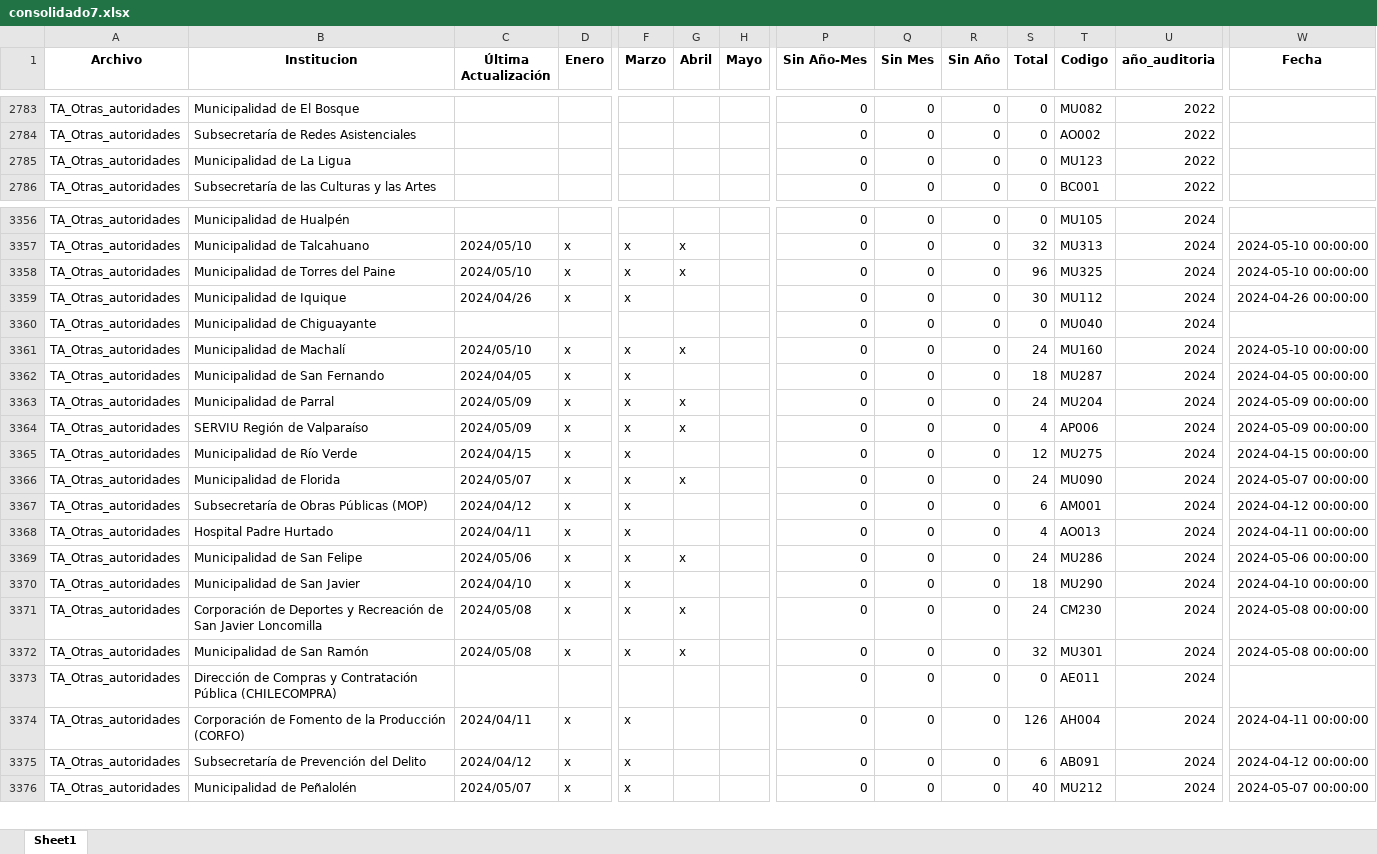
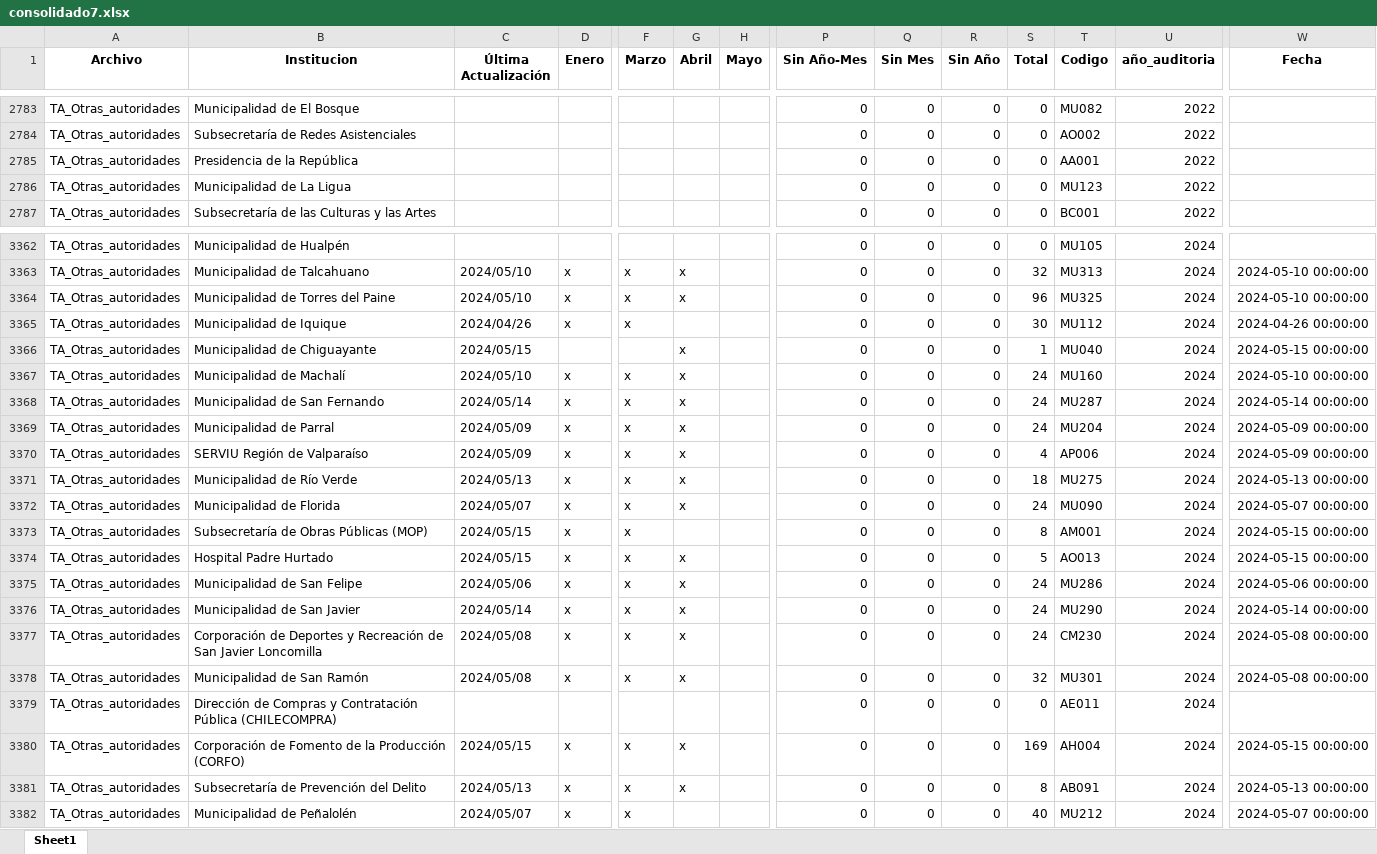
Before and after one commit to Sud-Austral/action_transparencia, an Excel workbook: consolidado7.xlsx, sheet Sheet1, drawn as a sheet; only a part is shown, gaps mark what is left out; values as stored, in another font and other column widths than the file's, no borders; addresses are those after the commit; rows hold the shown columns only; the diff covers the shown part only; the diff names each change by its address in the sheet, - before the commit and + after, or states it on an @@ line.

```diff
--- a/consolidado7.xlsx (sheet Sheet1)
+++ b/consolidado7.xlsx (sheet Sheet1)
+row 2785: TA_Otras_autoridades | Presidencia de la República |  |  |  |  |  | 0 | 0 | 0 | 0 | AA001 | 2022
-C3366 (Última Actualización): (empty)
+C3366 (Última Actualización): 2024/05/15
-G3366 (Abril): (empty)
+G3366 (Abril): x
-S3366 (Total): 0
+S3366 (Total): 1
-W3366 (Fecha): (empty)
+W3366 (Fecha): 2024-05-15 00:00:00
-C3368 (Última Actualización): 2024/04/05
+C3368 (Última Actualización): 2024/05/14
-G3368 (Abril): (empty)
+G3368 (Abril): x
-S3368 (Total): 18
+S3368 (Total): 24
-W3368 (Fecha): 2024-04-05 00:00:00
+W3368 (Fecha): 2024-05-14 00:00:00
-C3371 (Última Actualización): 2024/04/15
+C3371 (Última Actualización): 2024/05/13
-G3371 (Abril): (empty)
+G3371 (Abril): x
-S3371 (Total): 12
+S3371 (Total): 18
-W3371 (Fecha): 2024-04-15 00:00:00
+W3371 (Fecha): 2024-05-13 00:00:00
-C3373 (Última Actualización): 2024/04/12
+C3373 (Última Actualización): 2024/05/15
-S3373 (Total): 6
+S3373 (Total): 8
-W3373 (Fecha): 2024-04-12 00:00:00
+W3373 (Fecha): 2024-05-15 00:00:00
-C3374 (Última Actualización): 2024/04/11
+C3374 (Última Actualización): 2024/05/15
-G3374 (Abril): (empty)
+G3374 (Abril): x
-S3374 (Total): 4
+S3374 (Total): 5
-W3374 (Fecha): 2024-04-11 00:00:00
+W3374 (Fecha): 2024-05-15 00:00:00
-C3376 (Última Actualización): 2024/04/10
+C3376 (Última Actualización): 2024/05/14
-G3376 (Abril): (empty)
+G3376 (Abril): x
-S3376 (Total): 18
+S3376 (Total): 24
-W3376 (Fecha): 2024-04-10 00:00:00
+W3376 (Fecha): 2024-05-14 00:00:00
-C3380 (Última Actualización): 2024/04/11
+C3380 (Última Actualización): 2024/05/15
-G3380:G3381 (Abril): (empty)
+G3380:G3381 (Abril): x
-S3380 (Total): 126
+S3380 (Total): 169
-W3380 (Fecha): 2024-04-11 00:00:00
+W3380 (Fecha): 2024-05-15 00:00:00
-C3381 (Última Actualización): 2024/04/12
+C3381 (Última Actualización): 2024/05/13
-S3381 (Total): 6
+S3381 (Total): 8
-W3381 (Fecha): 2024-04-12 00:00:00
+W3381 (Fecha): 2024-05-13 00:00:00
```
Also changed, not shown: 8 added rows and 893 edited cells elsewhere in this sheet, consolidado2.xlsx, consolidado3.xlsx, 27 other files.
